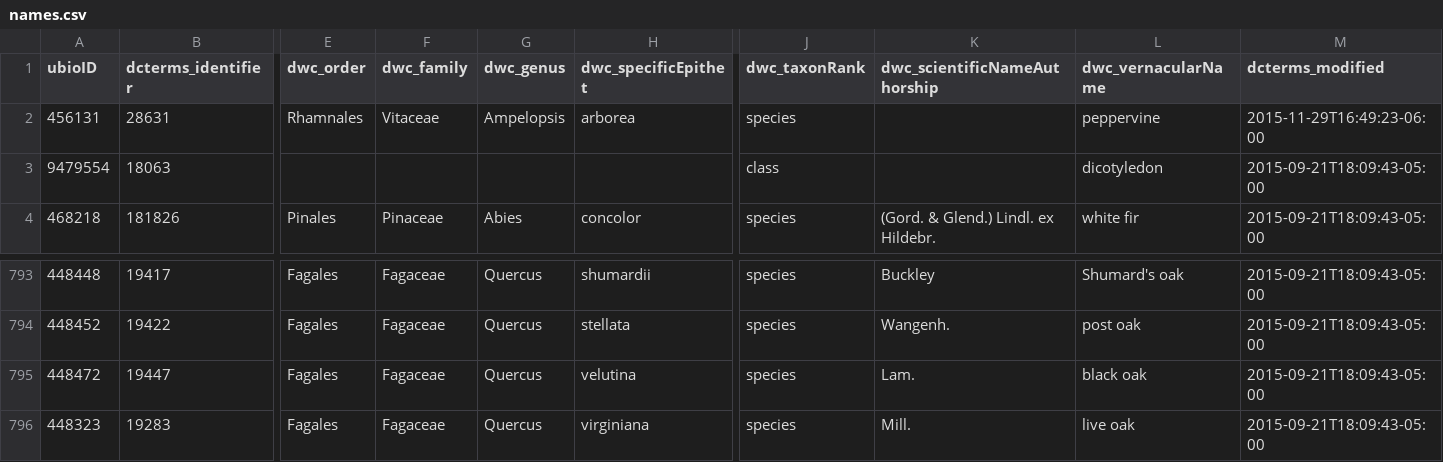
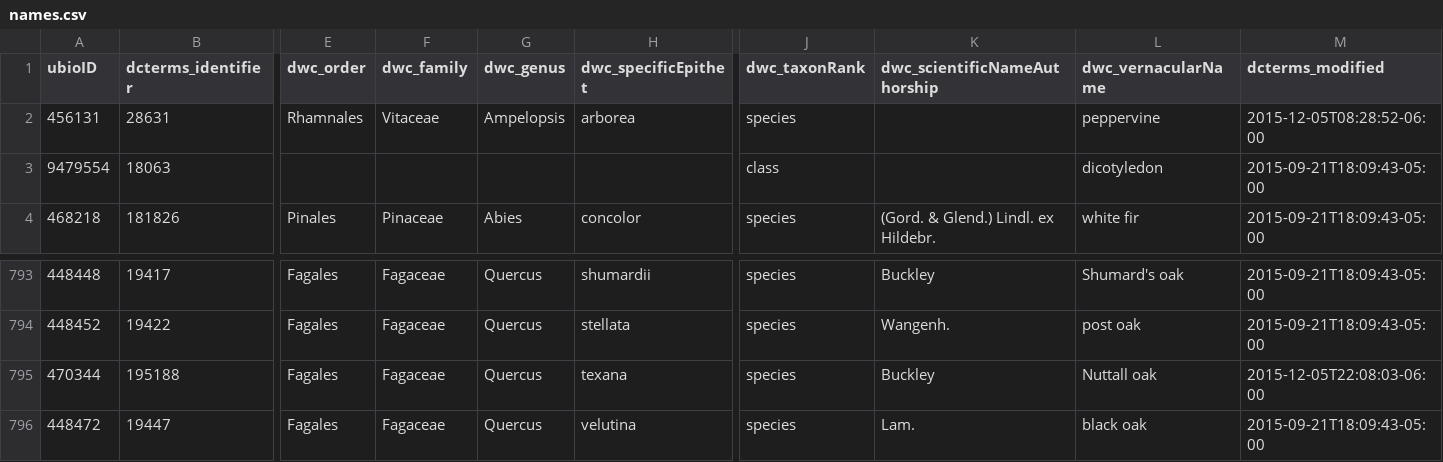
Before and after one commit to baskaufs/Bioimages, a CSV file: names.csv, drawn as a sheet; only a part is shown, gaps mark what is left out; the shorter side is filled out with more unchanged rows; rows hold the shown columns only; the diff names each change by its address in the sheet, - before the commit and + after, or states it on an @@ line.

```diff
--- a/names.csv
+++ b/names.csv
-M2 (dcterms_modified): 2015-11-29T16:49:23-06:00
+M2 (dcterms_modified): 2015-12-05T08:28:52-06:00
+row 795: 470344 | 195188 | Fagales | Fagaceae | Quercus | texana | species | Buckley | Nuttall oak | 2015-12-05T22:08:03-06:00
```
Also changed, not shown: determinations.csv, organisms.csv.
